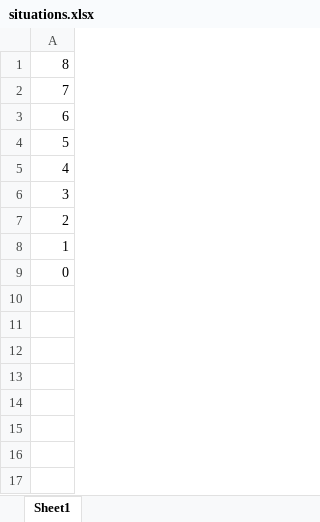
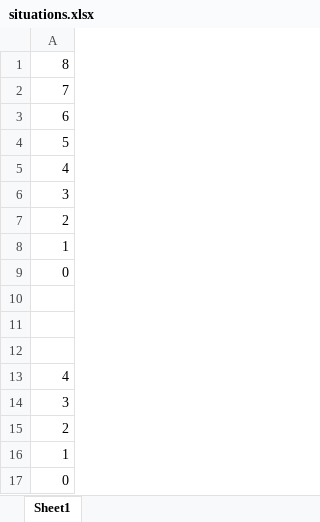
Before and after one commit to rubenkindt/IDP-project, an Excel workbook: situations.xlsx, sheet Sheet1, drawn as a sheet; values as stored, in another font and other column widths than the file's, no borders; the diff names each change by its address in the sheet, - before the commit and + after, or states it on an @@ line.

```diff
--- a/situations.xlsx (sheet Sheet1)
+++ b/situations.xlsx (sheet Sheet1)
+row 10: (empty)
+row 11: (empty)
+row 12: (empty)
+row 13: 4
+row 14: 3
+row 15: 2
+row 16: 1
+row 17: 0
```
Also changed, not shown: 1 other file.
